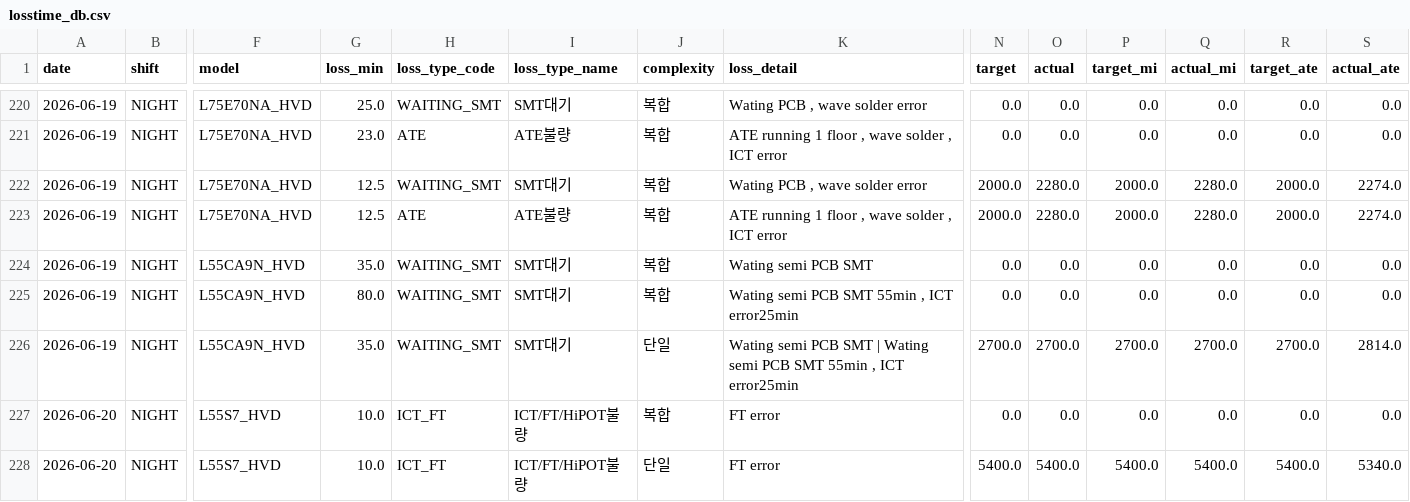
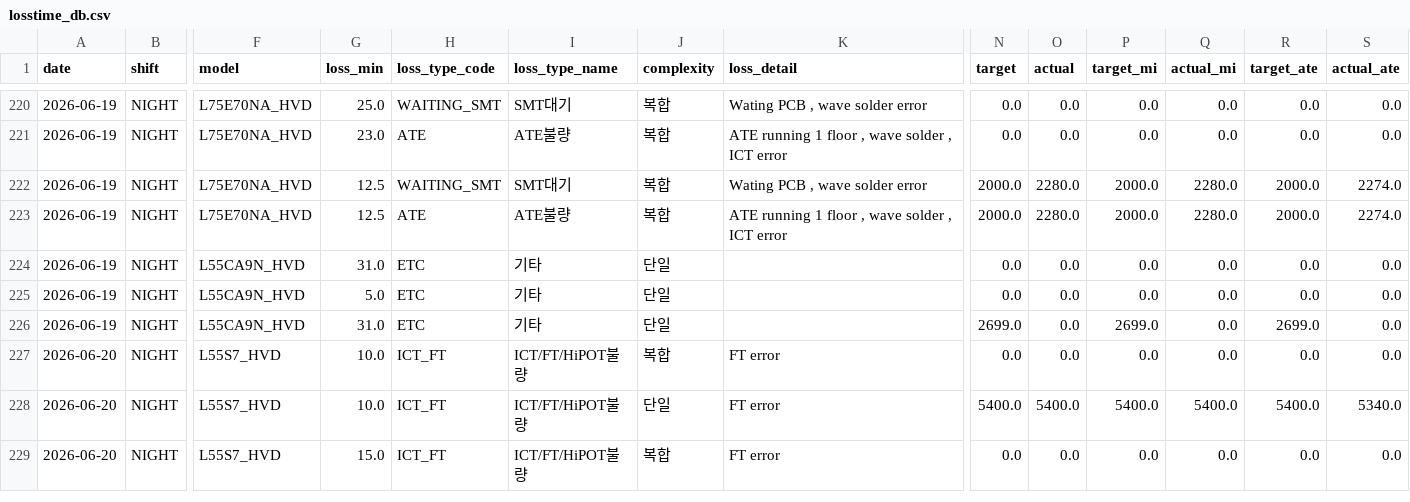
Before and after one commit to gminseong/hevh-dashboard, a CSV file: losstime_db.csv, drawn as a sheet; only a part is shown, gaps mark what is left out; the shorter side is filled out with more unchanged rows; the diff names each change by its address in the sheet, - before the commit and + after, or states it on an @@ line.

Commit message:
LOSSTIME DB

```diff
--- a/losstime_db.csv
+++ b/losstime_db.csv
-G224 (loss_min): 35.0
+G224 (loss_min): 31.0
-H224:H226 (loss_type_code): WAITING_SMT
+H224:H226 (loss_type_code): ETC
-I224:I226 (loss_type_name): SMT대기
+I224:I226 (loss_type_name): 기타
-J224:J225 (complexity): 복합
+J224:J225 (complexity): 단일
-K224 (loss_detail): Wating semi PCB SMT
+K224 (loss_detail): (empty)
-G225 (loss_min): 80.0
+G225 (loss_min): 5.0
-K225 (loss_detail): Wating semi PCB SMT 55min , ICT error25min
+K225 (loss_detail): (empty)
-G226 (loss_min): 35.0
+G226 (loss_min): 31.0
-K226 (loss_detail): Wating semi PCB SMT | Wating semi PCB SMT 55min , ICT error25min
+K226 (loss_detail): (empty)
-N226 (target): 2700.0
+N226 (target): 2699.0
-O226 (actual): 2700.0
+O226 (actual): 0.0
-P226 (target_mi): 2700.0
+P226 (target_mi): 2699.0
-Q226 (actual_mi): 2700.0
+Q226 (actual_mi): 0.0
-R226 (target_ate): 2700.0
+R226 (target_ate): 2699.0
-S226 (actual_ate): 2814.0
+S226 (actual_ate): 0.0
```
